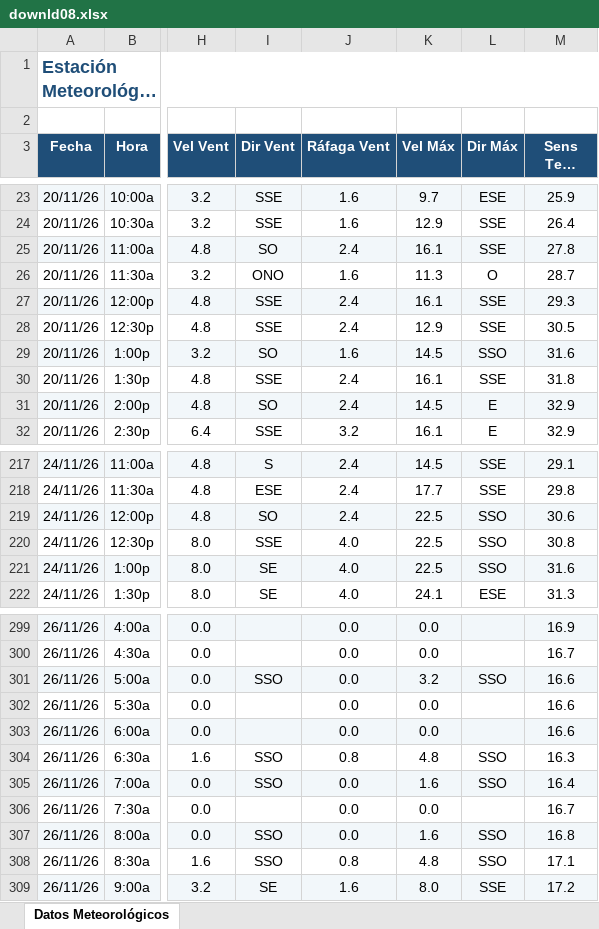
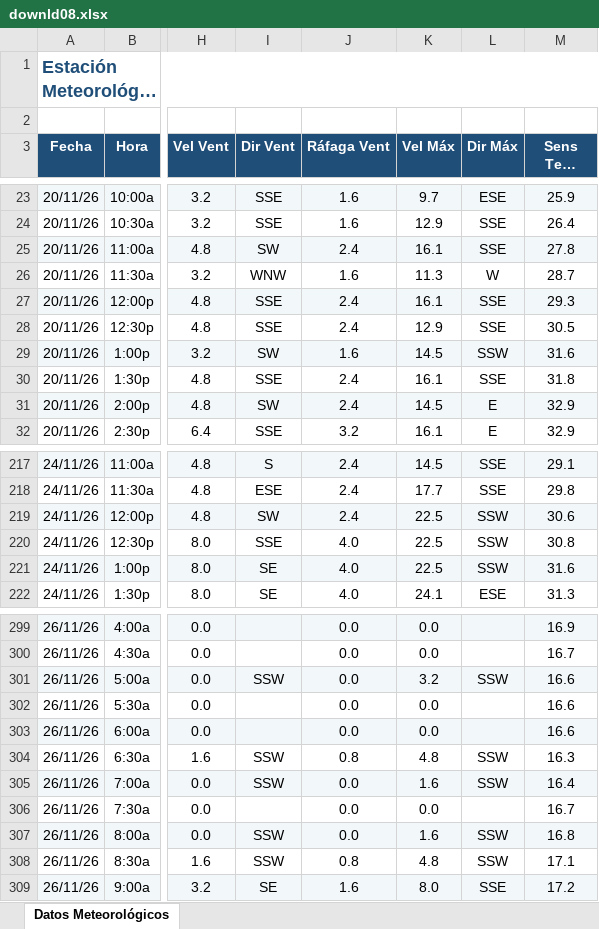
Before and after one commit to intasalta/ema_elbrete, an Excel workbook: downld08.xlsx, sheet Datos Meteorológicos, drawn as a sheet; only a part is shown, gaps mark what is left out; long unchanged cells end in …; values as stored, in another font and other column widths than the file's, no borders; the diff covers the shown part only; the diff names each change by its address in the sheet, - before the commit and + after, or states it on an @@ line.

```diff
--- a/downld08.xlsx (sheet Datos Meteorológicos)
+++ b/downld08.xlsx (sheet Datos Meteorológicos)
-I25 (Dir Vent): SO
+I25 (Dir Vent): SW
-I26 (Dir Vent): ONO
+I26 (Dir Vent): WNW
-L26 (Dir Máx): O
+L26 (Dir Máx): W
-I29 (Dir Vent): SO
+I29 (Dir Vent): SW
-L29 (Dir Máx): SSO
+L29 (Dir Máx): SSW
-I31 (Dir Vent): SO
+I31 (Dir Vent): SW
-I219 (Dir Vent): SO
+I219 (Dir Vent): SW
-L219:L221 (Dir Máx): SSO
+L219:L221 (Dir Máx): SSW
-I301 (Dir Vent): SSO
+I301 (Dir Vent): SSW
-L301 (Dir Máx): SSO
+L301 (Dir Máx): SSW
-I304:I305 (Dir Vent): SSO
+I304:I305 (Dir Vent): SSW
-L304:L305 (Dir Máx): SSO
+L304:L305 (Dir Máx): SSW
-I307:I308 (Dir Vent): SSO
+I307:I308 (Dir Vent): SSW
-L307:L308 (Dir Máx): SSO
+L307:L308 (Dir Máx): SSW
```
Also changed, not shown: 15 edited cells elsewhere in this sheet, downld02.xlsx, 2 other files.
